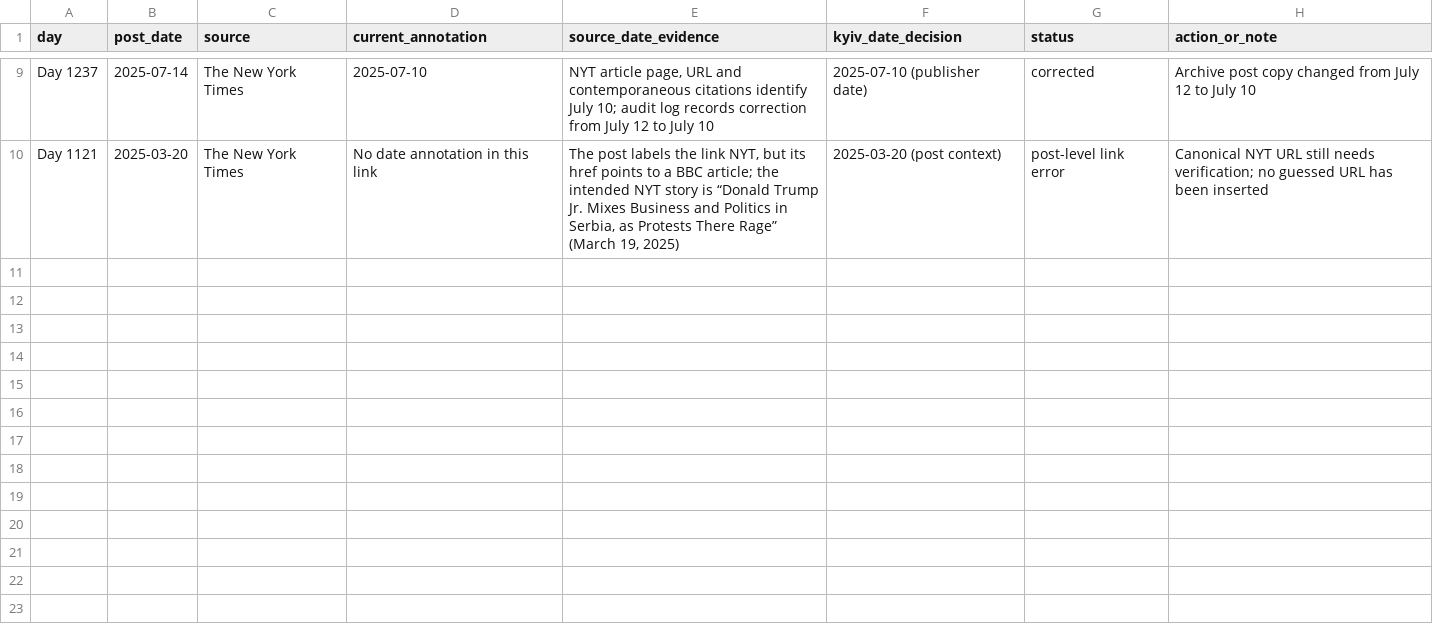
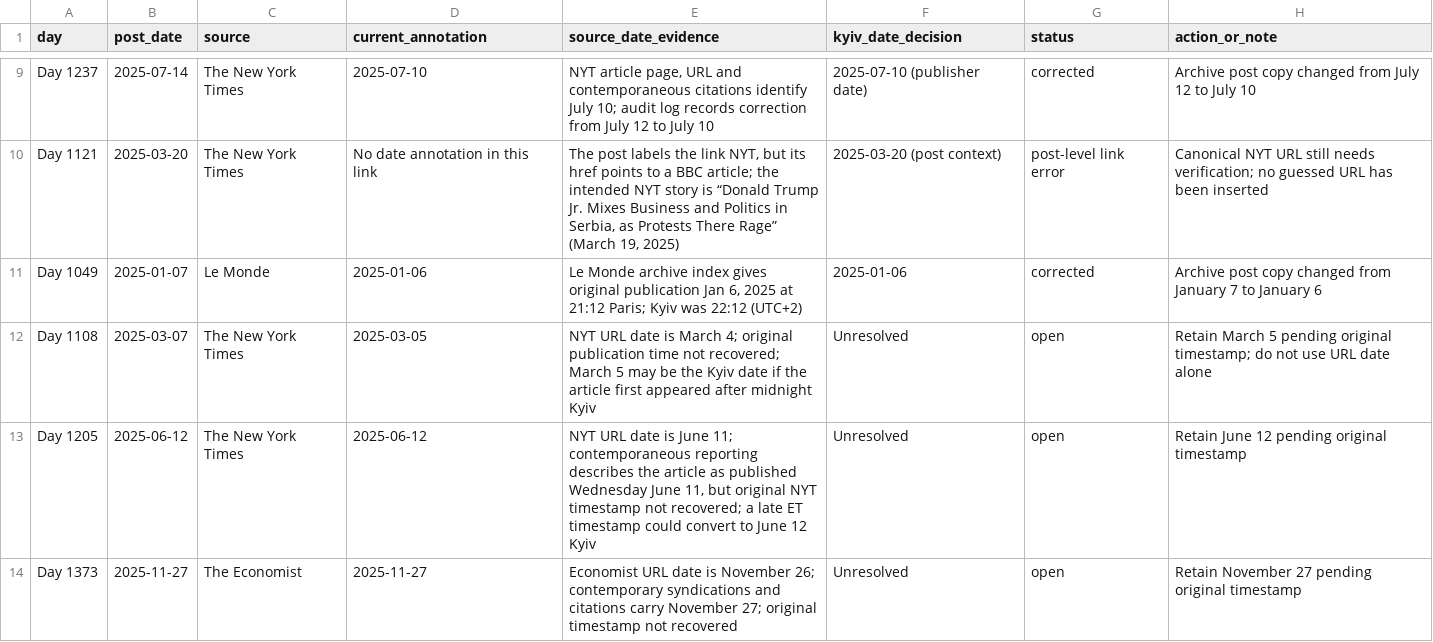
Before and after one commit to abdymok/substack_archive, a CSV file: working_set/2023-2026_publication_date_review_remaining.csv, drawn as a sheet; only a part is shown, gaps mark what is left out; the diff names each change by its address in the sheet, - before the commit and + after, or states it on an @@ line.

Commit message:
Add unresolved 2025 Kyiv-time publication cases

```diff
--- a/working_set/2023-2026_publication_date_review_remaining.csv
+++ b/working_set/2023-2026_publication_date_review_remaining.csv
+row 11: Day 1049 | 2025-01-07 | Le Monde | 2025-01-06 | Le Monde archive index gives original publication Jan 6, 2025 at 21:12 Paris; Kyiv was 22:12 (UTC+2) | 2025-01-06 | corrected | Archive post copy changed from January 7 to January 6
+row 12: Day 1108 | 2025-03-07 | The New York Times | 2025-03-05 | NYT URL date is March 4; original publication time not recovered; March 5 may be the Kyiv date if the article first appeared after midnight Kyiv | Unresolved | open | Retain March 5 pending original timestamp; do not use URL date alone
+row 13: Day 1205 | 2025-06-12 | The New York Times | 2025-06-12 | NYT URL date is June 11; contemporaneous reporting describes the article as published Wednesday June 11, but original NYT timestamp not recovered; a late ET timestamp could convert to June 12 Kyiv | Unresolved | open | Retain June 12 pending original timestamp
+row 14: Day 1373 | 2025-11-27 | The Economist | 2025-11-27 | Economist URL date is November 26; contemporary syndications and citations carry November 27; original timestamp not recovered | Unresolved | open | Retain November 27 pending original timestamp
```
